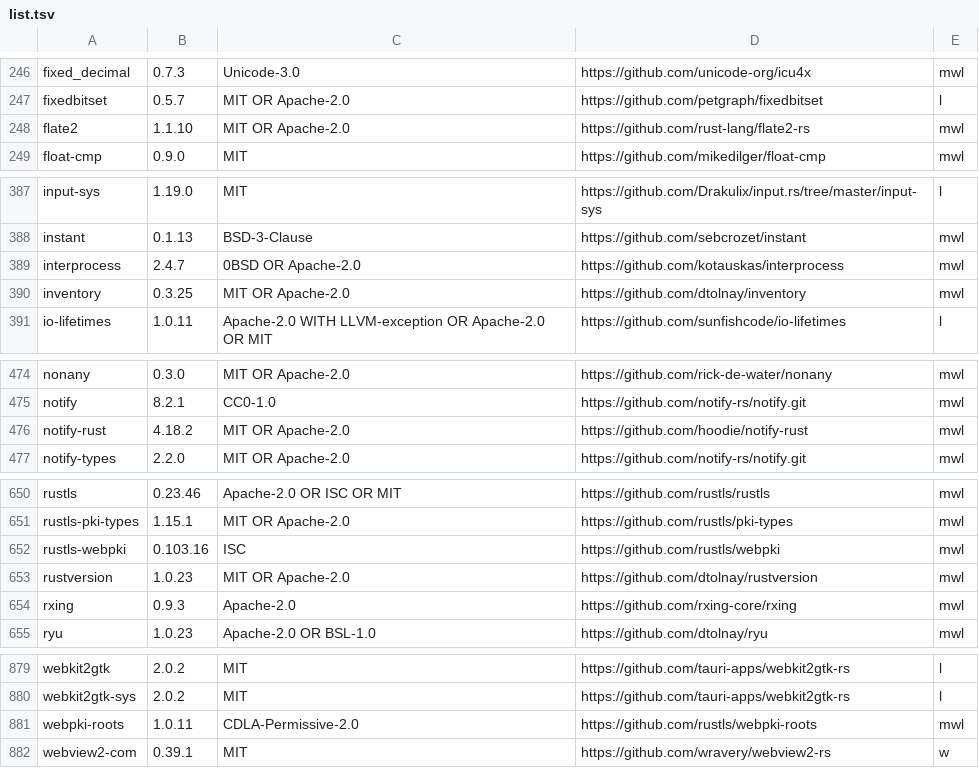
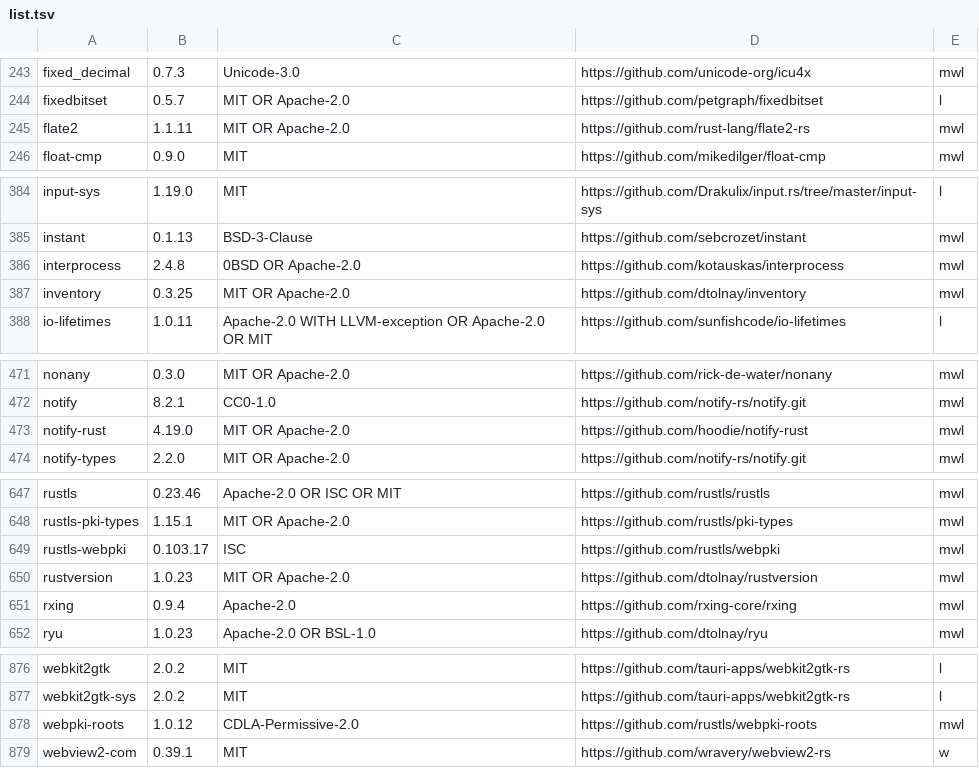
Before and after one commit to koval01/pm-light, a TSV file: app/components/list.tsv, drawn as a sheet; only a part is shown, gaps mark what is left out; the diff covers the shown part only.

```diff
--- a/app/components/list.tsv
+++ b/app/components/list.tsv
@@ -247,3 +244,3 @@ fixed_decimal	0.7.3	Unicode-3.0	https://github.com/unicode-org/icu4x	mwl
 fixedbitset	0.5.7	MIT OR Apache-2.0	https://github.com/petgraph/fixedbitset	l
-flate2	1.1.10	MIT OR Apache-2.0	https://github.com/rust-lang/flate2-rs	mwl
+flate2	1.1.11	MIT OR Apache-2.0	https://github.com/rust-lang/flate2-rs	mwl
 float-cmp	0.9.0	MIT	https://github.com/mikedilger/float-cmp	mwl
@@ -388,3 +385,3 @@ input-sys	1.19.0	MIT	https://github.com/Drakulix/input.rs/tree/master/input-sys
 instant	0.1.13	BSD-3-Clause	https://github.com/sebcrozet/instant	mwl
-interprocess	2.4.7	0BSD OR Apache-2.0	https://github.com/kotauskas/interprocess	mwl
+interprocess	2.4.8	0BSD OR Apache-2.0	https://github.com/kotauskas/interprocess	mwl
 inventory	0.3.25	MIT OR Apache-2.0	https://github.com/dtolnay/inventory	mwl
@@ -475,3 +472,3 @@ nonany	0.3.0	MIT OR Apache-2.0	https://github.com/rick-de-water/nonany	mwl
 notify	8.2.1	CC0-1.0	https://github.com/notify-rs/notify.git	mwl
-notify-rust	4.18.2	MIT OR Apache-2.0	https://github.com/hoodie/notify-rust	mwl
+notify-rust	4.19.0	MIT OR Apache-2.0	https://github.com/hoodie/notify-rust	mwl
 notify-types	2.2.0	MIT OR Apache-2.0	https://github.com/notify-rs/notify.git	mwl
@@ -651,5 +648,5 @@ rustls	0.23.46	Apache-2.0 OR ISC OR MIT	https://github.com/rustls/rustls	mwl
 rustls-pki-types	1.15.1	MIT OR Apache-2.0	https://github.com/rustls/pki-types	mwl
-rustls-webpki	0.103.16	ISC	https://github.com/rustls/webpki	mwl
+rustls-webpki	0.103.17	ISC	https://github.com/rustls/webpki	mwl
 rustversion	1.0.23	MIT OR Apache-2.0	https://github.com/dtolnay/rustversion	mwl
-rxing	0.9.3	Apache-2.0	https://github.com/rxing-core/rxing	mwl
+rxing	0.9.4	Apache-2.0	https://github.com/rxing-core/rxing	mwl
 ryu	1.0.23	Apache-2.0 OR BSL-1.0	https://github.com/dtolnay/ryu	mwl
@@ -880,3 +877,3 @@ webkit2gtk	2.0.2	MIT	https://github.com/tauri-apps/webkit2gtk-rs	l
 webkit2gtk-sys	2.0.2	MIT	https://github.com/tauri-apps/webkit2gtk-rs	l
-webpki-roots	1.0.11	CDLA-Permissive-2.0	https://github.com/rustls/webpki-roots	mwl
+webpki-roots	1.0.12	CDLA-Permissive-2.0	https://github.com/rustls/webpki-roots	mwl
 webview2-com	0.39.1	MIT	https://github.com/wravery/webview2-rs	w
```
Also changed, not shown: 4 added rows, 3 removed rows and 5 edited cells elsewhere in this file, 2 other files.
